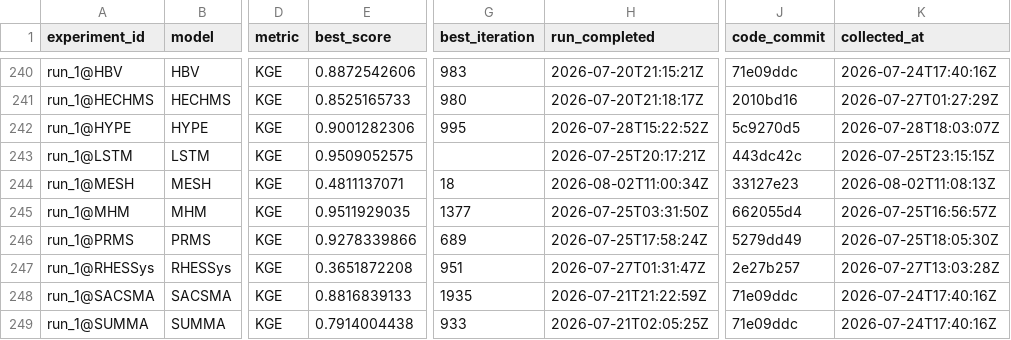
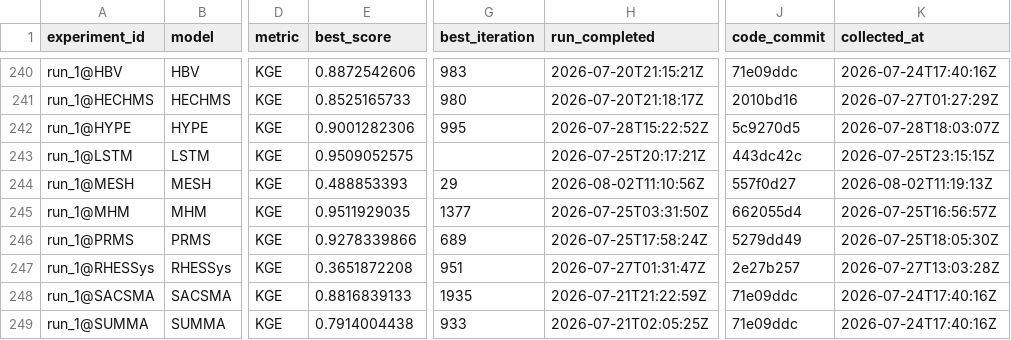
Before and after one commit to DarriEy/SYMFLUENCE, a CSV file: examples/paper_case_studies/repro_status/metrics_wsl.csv, drawn as a sheet; only a part is shown, gaps mark what is left out; the diff names each change by its address in the sheet, - before the commit and + after, or states it on an @@ line.

```diff
--- a/examples/paper_case_studies/repro_status/metrics_wsl.csv
+++ b/examples/paper_case_studies/repro_status/metrics_wsl.csv
-E244 (best_score): 0.4811137071
+E244 (best_score): 0.488853393
-G244 (best_iteration): 18
+G244 (best_iteration): 29
-H244 (run_completed): 2026-08-02T11:00:34Z
+H244 (run_completed): 2026-08-02T11:10:56Z
-J244 (code_commit): 33127e23
+J244 (code_commit): 557f0d27
-K244 (collected_at): 2026-08-02T11:08:13Z
+K244 (collected_at): 2026-08-02T11:19:13Z
```
Also changed, not shown: examples/paper_case_studies/repro_status/comparison.csv.
